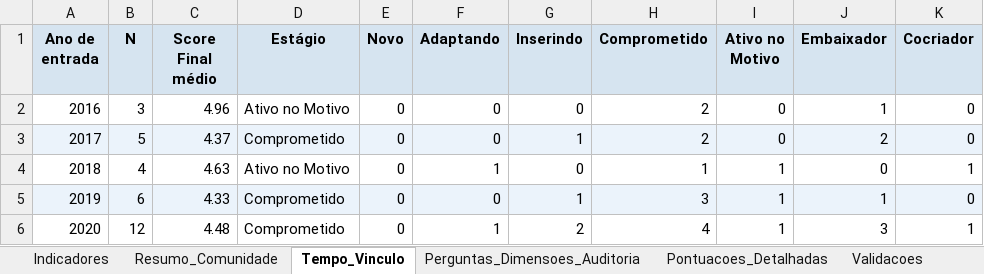
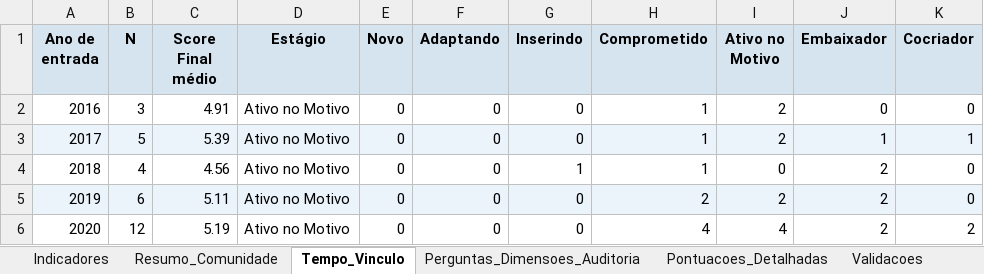
Before and after one commit to bruno-curta/arandu, an Excel workbook: pesquisa_processada.xlsx, sheet Tempo_Vinculo, drawn as a sheet; only a part is shown; values as stored, in another font and other column widths than the file's, no borders; the diff covers the shown part only; the diff names each change by its address in the sheet, - before the commit and + after, or states it on an @@ line.

```diff
--- a/pesquisa_processada.xlsx (sheet Tempo_Vinculo)
+++ b/pesquisa_processada.xlsx (sheet Tempo_Vinculo)
-C2 (Score Final médio): 4.96
+C2 (Score Final médio): 4.91
-H2:H3 (Comprometido): 2
+H2:H3 (Comprometido): 1
-I2:I3 (Ativo no Motivo): 0
+I2:I3 (Ativo no Motivo): 2
-J2 (Embaixador): 1
+J2 (Embaixador): 0
-C3 (Score Final médio): 4.37
+C3 (Score Final médio): 5.39
-D3 (Estágio): Comprometido
+D3 (Estágio): Ativo no Motivo
-G3 (Inserindo): 1
+G3 (Inserindo): 0
-J3 (Embaixador): 2
+J3 (Embaixador): 1
-K3 (Cocriador): 0
+K3 (Cocriador): 1
-C4 (Score Final médio): 4.63
+C4 (Score Final médio): 4.56
-F4 (Adaptando): 1
+F4 (Adaptando): 0
-G4 (Inserindo): 0
+G4 (Inserindo): 1
-I4 (Ativo no Motivo): 1
+I4 (Ativo no Motivo): 0
-J4 (Embaixador): 0
+J4 (Embaixador): 2
-K4 (Cocriador): 1
+K4 (Cocriador): 0
-C5 (Score Final médio): 4.33
+C5 (Score Final médio): 5.11
-D5:D6 (Estágio): Comprometido
+D5:D6 (Estágio): Ativo no Motivo
-G5 (Inserindo): 1
+G5 (Inserindo): 0
-H5 (Comprometido): 3
+H5 (Comprometido): 2
-I5 (Ativo no Motivo): 1
+I5 (Ativo no Motivo): 2
-J5 (Embaixador): 1
+J5 (Embaixador): 2
-C6 (Score Final médio): 4.48
+C6 (Score Final médio): 5.19
-F6 (Adaptando): 1
+F6 (Adaptando): 0
-G6 (Inserindo): 2
+G6 (Inserindo): 0
-I6 (Ativo no Motivo): 1
+I6 (Ativo no Motivo): 4
-J6 (Embaixador): 3
+J6 (Embaixador): 2
-K6 (Cocriador): 1
+K6 (Cocriador): 2
```
Also changed, not shown: 31 edited cells elsewhere in this sheet, sheet Pontuacoes_Detalhadas, sheet Indicadores, sheet Resumo_Comunidade, sheet Validacoes, sheet Perguntas_Dimensoes_Auditoria, 2 other files.
